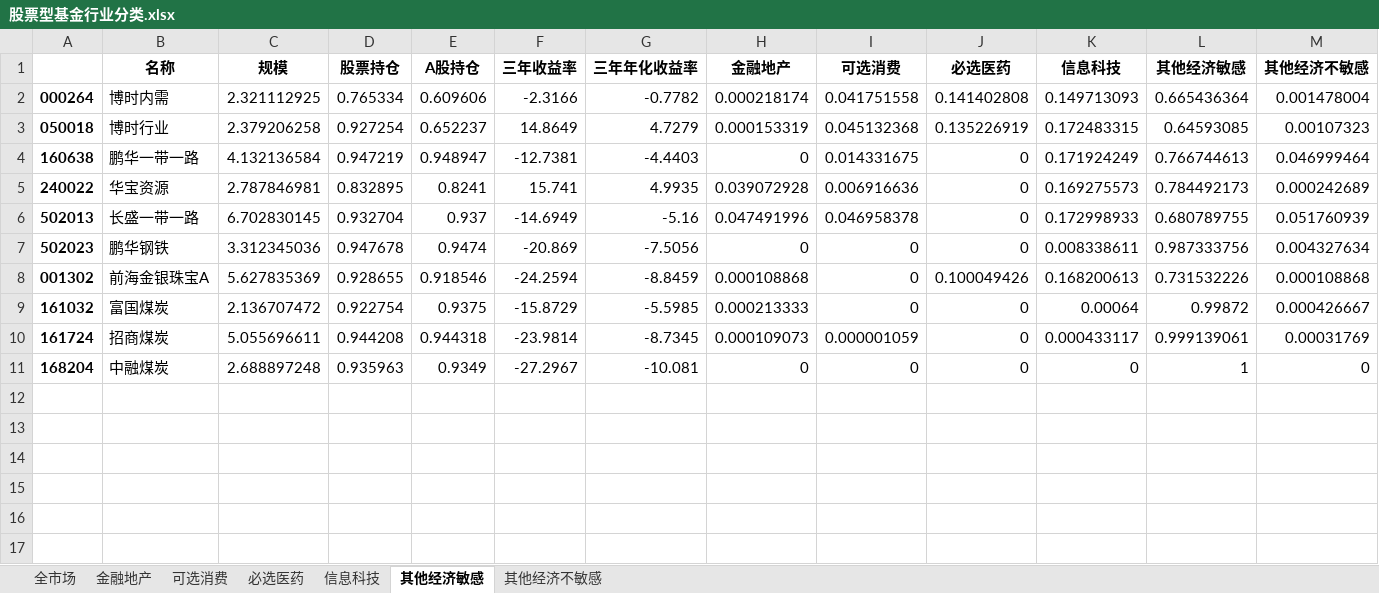
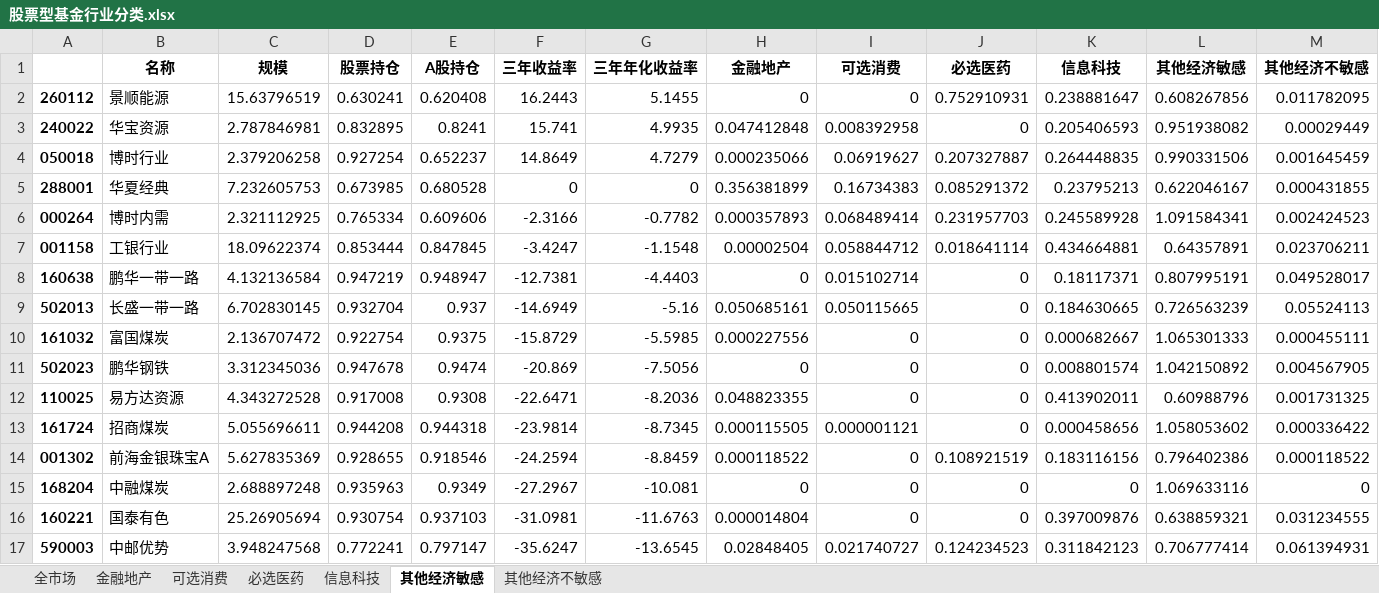
Before and after one commit to sharkwang/FOF-Manager, an Excel workbook: data/股票型基金行业分类.xlsx, sheet 其他经济敏感, drawn as a sheet; values as stored, in another font and other column widths than the file's, no borders; removed rows and columns are numbered as before the commit, all else as after; the diff names each change by its address in the sheet, - before the commit and + after, or states it on an @@ line.

```diff
--- a/data/股票型基金行业分类.xlsx (sheet 其他经济敏感)
+++ b/data/股票型基金行业分类.xlsx (sheet 其他经济敏感)
-row 2: 000264 | 博时内需 | 2.321112925 | 0.765334 | 0.609606 | -2.3166 | -0.7782 | 0.000218174 | 0.041751558 | 0.141402808 | 0.149713093 | 0.665436364 | 0.001478004
+row 2: 260112 | 景顺能源 | 15.63796519 | 0.630241 | 0.620408 | 16.2443 | 5.1455 | 0 | 0 | 0.752910931 | 0.238881647 | 0.608267856 | 0.011782095
+row 3: 240022 | 华宝资源 | 2.787846981 | 0.832895 | 0.8241 | 15.741 | 4.9935 | 0.047412848 | 0.008392958 | 0 | 0.205406593 | 0.951938082 | 0.00029449
-H4 (金融地产): 0.000153319
+H4 (金融地产): 0.000235066
-I4 (可选消费): 0.045132368
+I4 (可选消费): 0.06919627
-J4 (必选医药): 0.135226919
+J4 (必选医药): 0.207327887
-K4 (信息科技): 0.172483315
+K4 (信息科技): 0.264448835
-L4 (其他经济敏感): 0.64593085
+L4 (其他经济敏感): 0.990331506
-M4 (其他经济不敏感): 0.00107323
+M4 (其他经济不敏感): 0.001645459
+row 5: 288001 | 华夏经典 | 7.232605753 | 0.673985 | 0.680528 | 0 | 0 | 0.356381899 | 0.16734383 | 0.085291372 | 0.23795213 | 0.622046167 | 0.000431855
+row 6: 000264 | 博时内需 | 2.321112925 | 0.765334 | 0.609606 | -2.3166 | -0.7782 | 0.000357893 | 0.068489414 | 0.231957703 | 0.245589928 | 1.091584341 | 0.002424523
+row 7: 001158 | 工银行业 | 18.09622374 | 0.853444 | 0.847845 | -3.4247 | -1.1548 | 0.00002504 | 0.058844712 | 0.018641114 | 0.434664881 | 0.64357891 | 0.023706211
-I8 (可选消费): 0.014331675
+I8 (可选消费): 0.015102714
-K8 (信息科技): 0.171924249
+K8 (信息科技): 0.18117371
-L8 (其他经济敏感): 0.766744613
+L8 (其他经济敏感): 0.807995191
-M8 (其他经济不敏感): 0.046999464
+M8 (其他经济不敏感): 0.049528017
-row 5: 240022 | 华宝资源 | 2.787846981 | 0.832895 | 0.8241 | 15.741 | 4.9935 | 0.039072928 | 0.006916636 | 0 | 0.169275573 | 0.784492173 | 0.000242689
-H9 (金融地产): 0.047491996
+H9 (金融地产): 0.050685161
-I9 (可选消费): 0.046958378
+I9 (可选消费): 0.050115665
-K9 (信息科技): 0.172998933
+K9 (信息科技): 0.184630665
-L9 (其他经济敏感): 0.680789755
+L9 (其他经济敏感): 0.726563239
-M9 (其他经济不敏感): 0.051760939
+M9 (其他经济不敏感): 0.05524113
+row 10: 161032 | 富国煤炭 | 2.136707472 | 0.922754 | 0.9375 | -15.8729 | -5.5985 | 0.000227556 | 0 | 0 | 0.000682667 | 1.065301333 | 0.000455111
-K11 (信息科技): 0.008338611
+K11 (信息科技): 0.008801574
-L11 (其他经济敏感): 0.987333756
+L11 (其他经济敏感): 1.042150892
-M11 (其他经济不敏感): 0.004327634
+M11 (其他经济不敏感): 0.004567905
-row 8: 001302 | 前海金银珠宝A | 5.627835369 | 0.928655 | 0.918546 | -24.2594 | -8.8459 | 0.000108868 | 0 | 0.100049426 | 0.168200613 | 0.731532226 | 0.000108868
-row 9: 161032 | 富国煤炭 | 2.136707472 | 0.922754 | 0.9375 | -15.8729 | -5.5985 | 0.000213333 | 0 | 0 | 0.00064 | 0.99872 | 0.000426667
+row 12: 110025 | 易方达资源 | 4.343272528 | 0.917008 | 0.9308 | -22.6471 | -8.2036 | 0.048823355 | 0 | 0 | 0.413902011 | 0.60988796 | 0.001731325
-H13 (金融地产): 0.000109073
+H13 (金融地产): 0.000115505
-I13 (可选消费): 0.000001059
+I13 (可选消费): 0.000001121
-K13 (信息科技): 0.000433117
+K13 (信息科技): 0.000458656
-L13 (其他经济敏感): 0.999139061
+L13 (其他经济敏感): 1.058053602
-M13 (其他经济不敏感): 0.00031769
+M13 (其他经济不敏感): 0.000336422
+row 14: 001302 | 前海金银珠宝A | 5.627835369 | 0.928655 | 0.918546 | -24.2594 | -8.8459 | 0.000118522 | 0 | 0.108921519 | 0.183116156 | 0.796402386 | 0.000118522
-L15 (其他经济敏感): 1
+L15 (其他经济敏感): 1.069633116
+row 16: 160221 | 国泰有色 | 25.26905694 | 0.930754 | 0.937103 | -31.0981 | -11.6763 | 0.000014804 | 0 | 0 | 0.397009876 | 0.638859321 | 0.031234555
+row 17: 590003 | 中邮优势 | 3.948247568 | 0.772241 | 0.797147 | -35.6247 | -13.6545 | 0.02848405 | 0.021740727 | 0.124234523 | 0.311842123 | 0.706777414 | 0.061394931
```
Also changed, not shown: sheet 全市场, sheet 信息科技, sheet 必选医药, sheet 金融地产, sheet 可选消费, sheet 其他经济不敏感, data/债券基金收益率分解.xlsx, data/行业分类表.xlsx, 5 other files.
